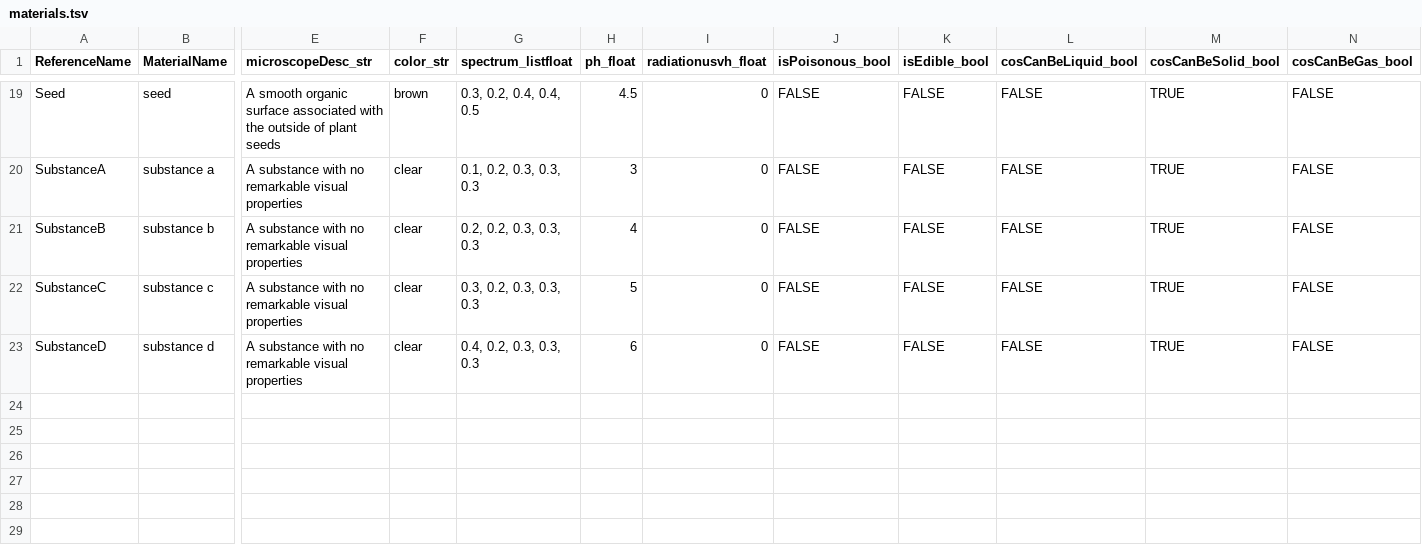
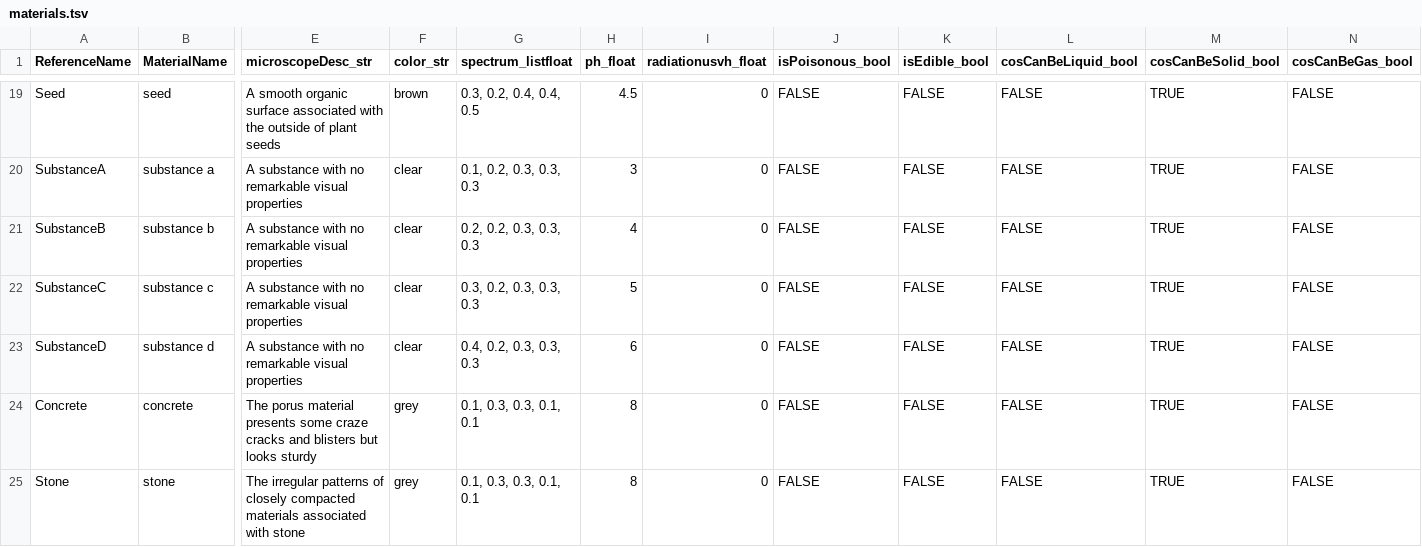
Before and after one commit to allenai/discoveryworld, a TSV file: discoveryworld/data/materials.tsv, drawn as a sheet; only a part is shown, gaps mark what is left out; rows hold the shown columns only; the diff names each change by its address in the sheet, - before the commit and + after, or states it on an @@ line.

Commit message:
Add missing Material: Stone and Concrete

```diff
--- a/discoveryworld/data/materials.tsv
+++ b/discoveryworld/data/materials.tsv
+row 24: Concrete | concrete | The porus material presents some craze cracks and blisters but looks sturdy | grey | 0.1, 0.3, 0.3, 0.1, 0.1 | 8 | 0 | FALSE | FALSE | FALSE | TRUE | FALSE
+row 25: Stone | stone | The irregular patterns of closely compacted materials associated with stone | grey | 0.1, 0.3, 0.3, 0.1, 0.1 | 8 | 0 | FALSE | FALSE | FALSE | TRUE | FALSE
```
